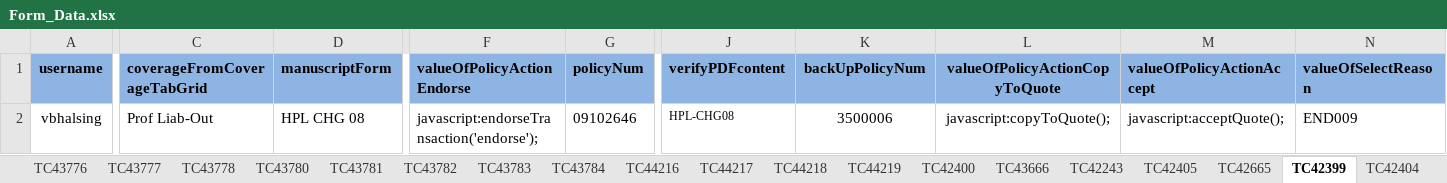
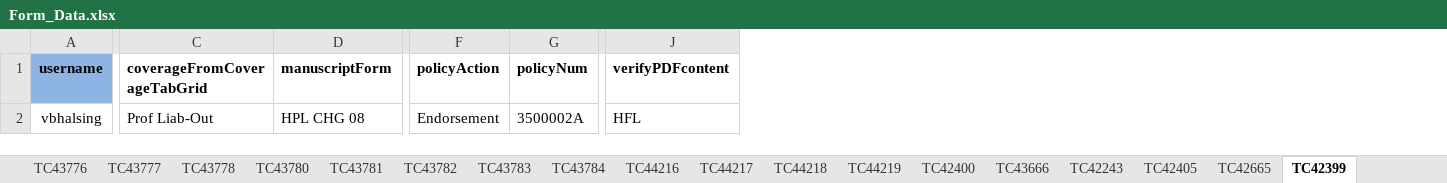
Before and after one commit to vthorat-mag/MagMutual_POM, an Excel workbook: src/main/resources/Form_Data.xlsx, sheet TC42399, drawn as a sheet; only a part is shown, gaps mark what is left out; values as stored, in another font and other column widths than the file's, no borders; removed rows and columns are numbered as before the commit, all else as after; the diff covers the shown part only; the diff names each change by its address in the sheet, - before the commit and + after, or states it on an @@ line.

```diff
--- a/src/main/resources/Form_Data.xlsx (sheet TC42399)
+++ b/src/main/resources/Form_Data.xlsx (sheet TC42399)
-column F (valueOfPolicyActionEndorse), row 2: javascript:endorseTransaction('endorse');
+column F (policyAction), row 2: Endorsement
-column K (backUpPolicyNum), row 2: 3500006
-column L (valueOfPolicyActionCopyToQuote), row 2: javascript:copyToQuote();
-column M (valueOfPolicyActionAccept), row 2: javascript:acceptQuote();
-column N (valueOfSelectReason), row 2: END009
-C1:D1 fill: #8EB4E3
+C1:D1 fill: none
-G1:J1 fill: #8EB4E3
+G1:J1 fill: none
-G2 (policyNum): 09102646
+G2 (policyNum): 3500002A
-J2 (verifyPDFcontent): HPL-CHG08
+J2 (verifyPDFcontent): HFL
@@ J2 text size: larger @@
```
Also changed, not shown: cell formats elsewhere in this sheet, sheet TC42665, sheet TC42247, sheet TC42250, sheet TC42240, sheet TC42249, sheet TC43771, 29 more sheets, other sheet tabs, 20 other files.
